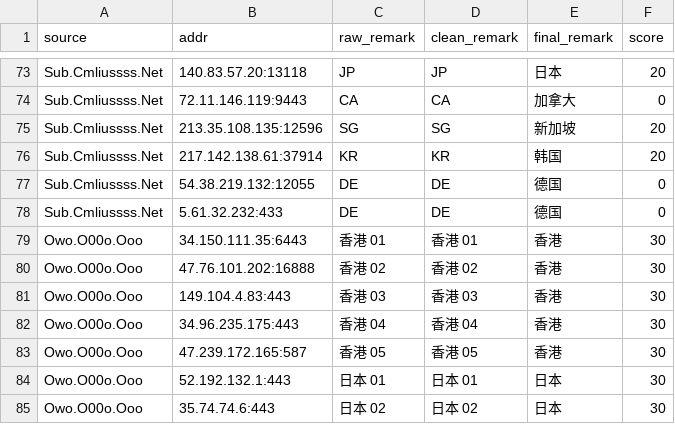
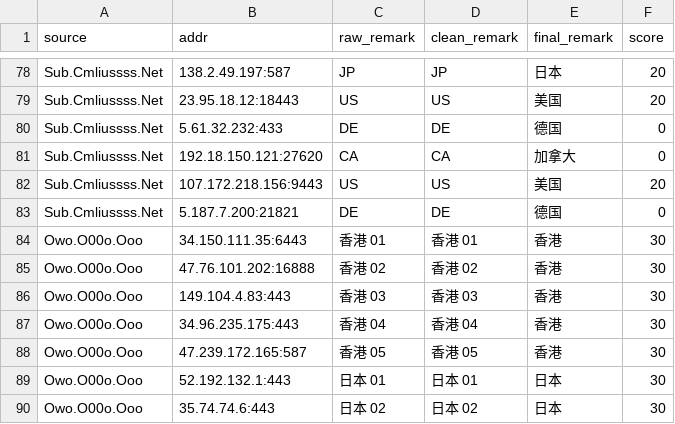
Before and after one commit to baiyuexin80-wq/actions-cfst, a CSV file: output/result.csv, drawn as a sheet; only a part is shown, gaps mark what is left out; removed rows and columns are numbered as before the commit, all else as after; the diff covers the shown part only; the diff names each change by its address in the sheet, - before the commit and + after, or states it on an @@ line.

```diff
--- a/output/result.csv
+++ b/output/result.csv
-B78 (addr): 140.83.57.20:13118
+B78 (addr): 138.2.49.197:587
-row 74: Sub.Cmliussss.Net | 72.11.146.119:9443 | CA | CA | 加拿大 | 0
-row 75: Sub.Cmliussss.Net | 213.35.108.135:12596 | SG | SG | 新加坡 | 20
-row 76: Sub.Cmliussss.Net | 217.142.138.61:37914 | KR | KR | 韩国 | 20
-row 77: Sub.Cmliussss.Net | 54.38.219.132:12055 | DE | DE | 德国 | 0
+row 79: Sub.Cmliussss.Net | 23.95.18.12:18443 | US | US | 美国 | 20
+row 81: Sub.Cmliussss.Net | 192.18.150.121:27620 | CA | CA | 加拿大 | 0
+row 82: Sub.Cmliussss.Net | 107.172.218.156:9443 | US | US | 美国 | 20
+row 83: Sub.Cmliussss.Net | 5.187.7.200:21821 | DE | DE | 德国 | 0
```
Also changed, not shown: 14 added rows, 9 removed rows and 9 edited cells elsewhere in this file, 1 other file.
